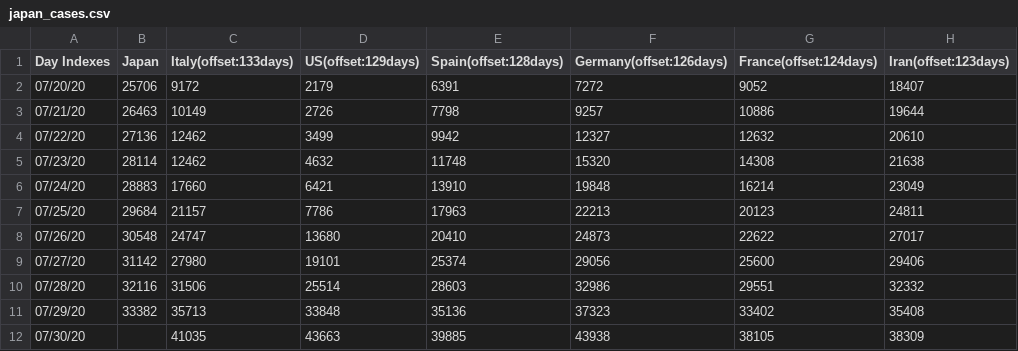
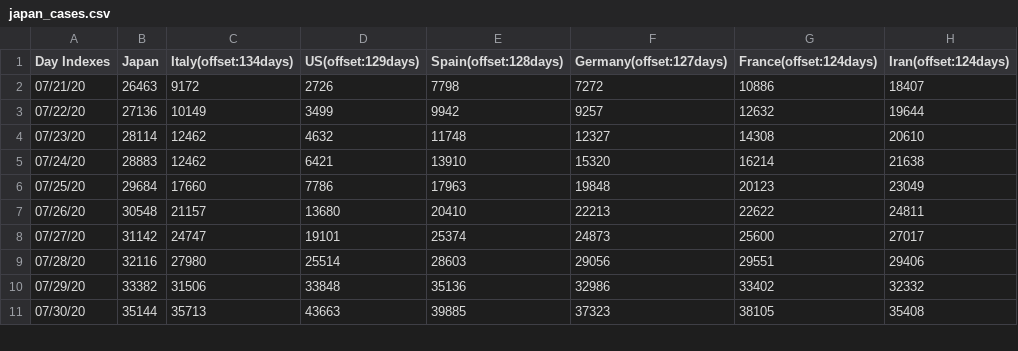
Before and after one commit to kmdsbng/COVID-19, a CSV file: converted_data/japan_cases.csv, drawn as a sheet; only a part is shown; the diff covers the shown part only.

Commit message:
update data

```diff
--- a/converted_data/japan_cases.csv
+++ b/converted_data/japan_cases.csv
@@ -1,12 +1,11 @@
-Day Indexes,Japan,Italy(offset:133days),US(offset:129days),Spain(offset:128days),Germany(offset:126days),France(offset:124days),Iran(offset:123days)
-07/20/20,25706,9172,2179,6391,7272,9052,18407
-07/21/20,26463,10149,2726,7798,9257,10886,19644
-07/22/20,27136,12462,3499,9942,12327,12632,20610
-07/23/20,28114,12462,4632,11748,15320,14308,21638
-07/24/20,28883,17660,6421,13910,19848,16214,23049
-07/25/20,29684,21157,7786,17963,22213,20123,24811
-07/26/20,30548,24747,13680,20410,24873,22622,27017
-07/27/20,31142,27980,19101,25374,29056,25600,29406
-07/28/20,32116,31506,25514,28603,32986,29551,32332
-07/29/20,33382,35713,33848,35136,37323,33402,35408
-07/30/20,,41035,43663,39885,43938,38105,38309
+Day Indexes,Japan,Italy(offset:134days),US(offset:129days),Spain(offset:128days),Germany(offset:127days),France(offset:124days),Iran(offset:124days)
+07/21/20,26463,9172,2726,7798,7272,10886,18407
+07/22/20,27136,10149,3499,9942,9257,12632,19644
+07/23/20,28114,12462,4632,11748,12327,14308,20610
+07/24/20,28883,12462,6421,13910,15320,16214,21638
+07/25/20,29684,17660,7786,17963,19848,20123,23049
+07/26/20,30548,21157,13680,20410,22213,22622,24811
+07/27/20,31142,24747,19101,25374,24873,25600,27017
+07/28/20,32116,27980,25514,28603,29056,29551,29406
+07/29/20,33382,31506,33848,35136,32986,33402,32332
+07/30/20,35144,35713,43663,39885,37323,38105,35408
```
Also changed, not shown: 1 added row and 60 edited cells elsewhere in this file.
